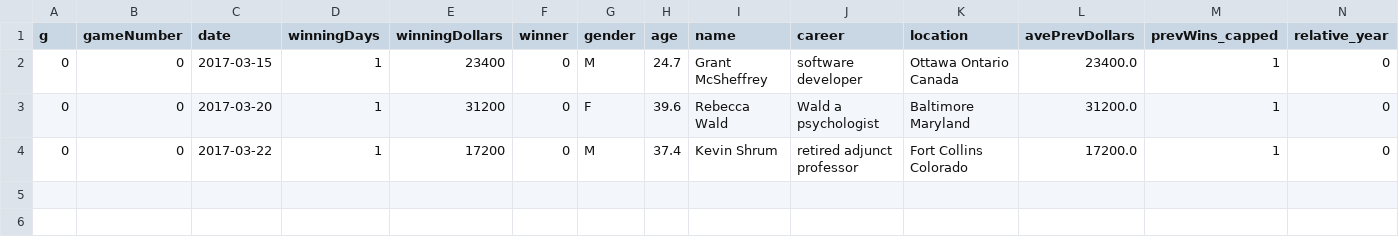
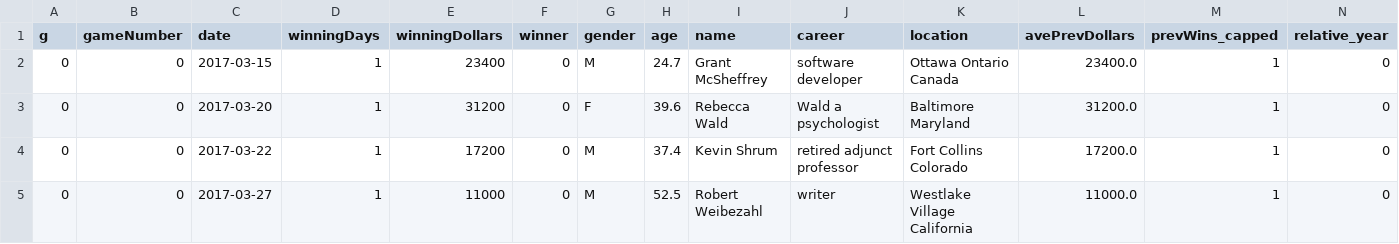
Before and after one commit to perlm/jeopardy_model, a CSV file: data/predictions.csv, drawn as a sheet; only a part is shown; rows hold the shown columns only; the diff names each change by its address in the sheet, - before the commit and + after, or states it on an @@ line.

```diff
--- a/data/predictions.csv
+++ b/data/predictions.csv
+row 5: 0 | 0 | 2017-03-27 | 1 | 11000 | 0 | M | 52.5 | Robert Weibezahl | writer | Westlake Village California | 11000.0 | 1 | 0
```
Also changed, not shown: 2 other files.
